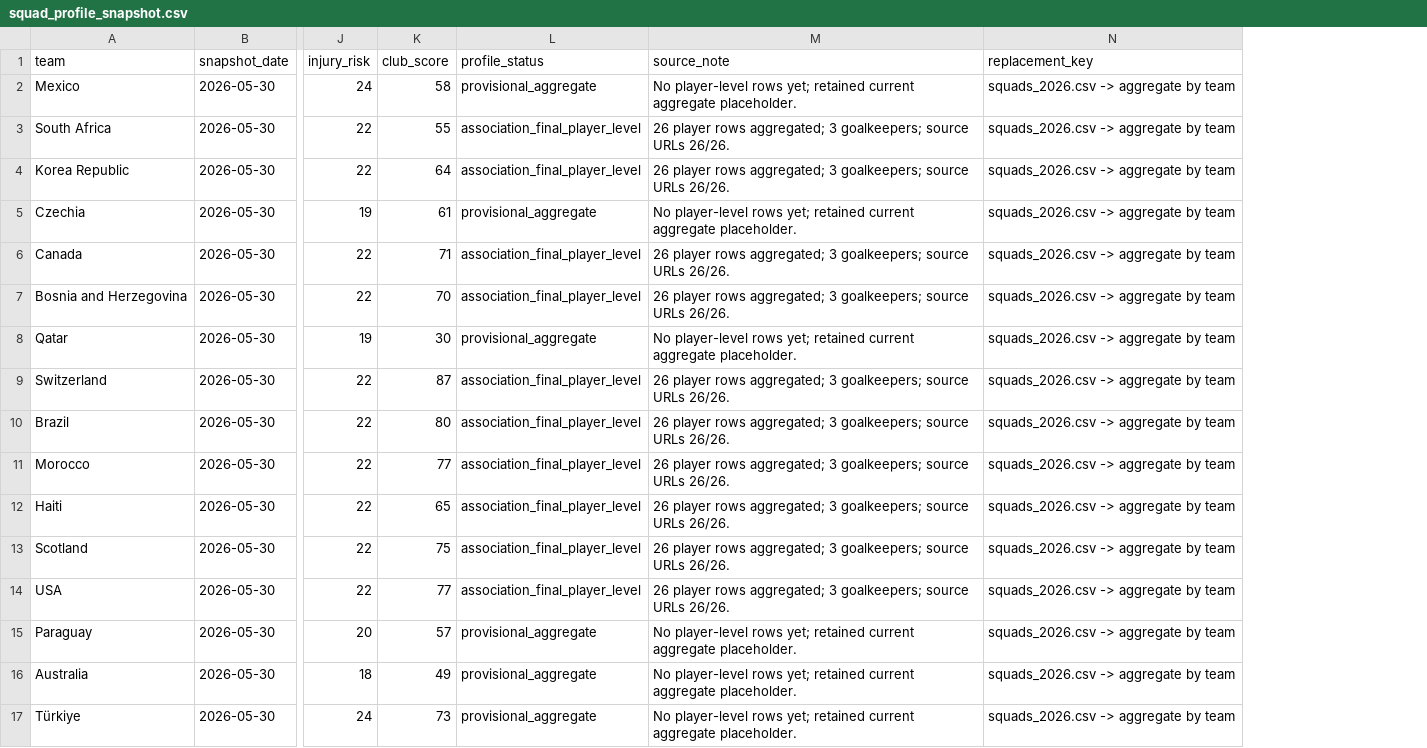
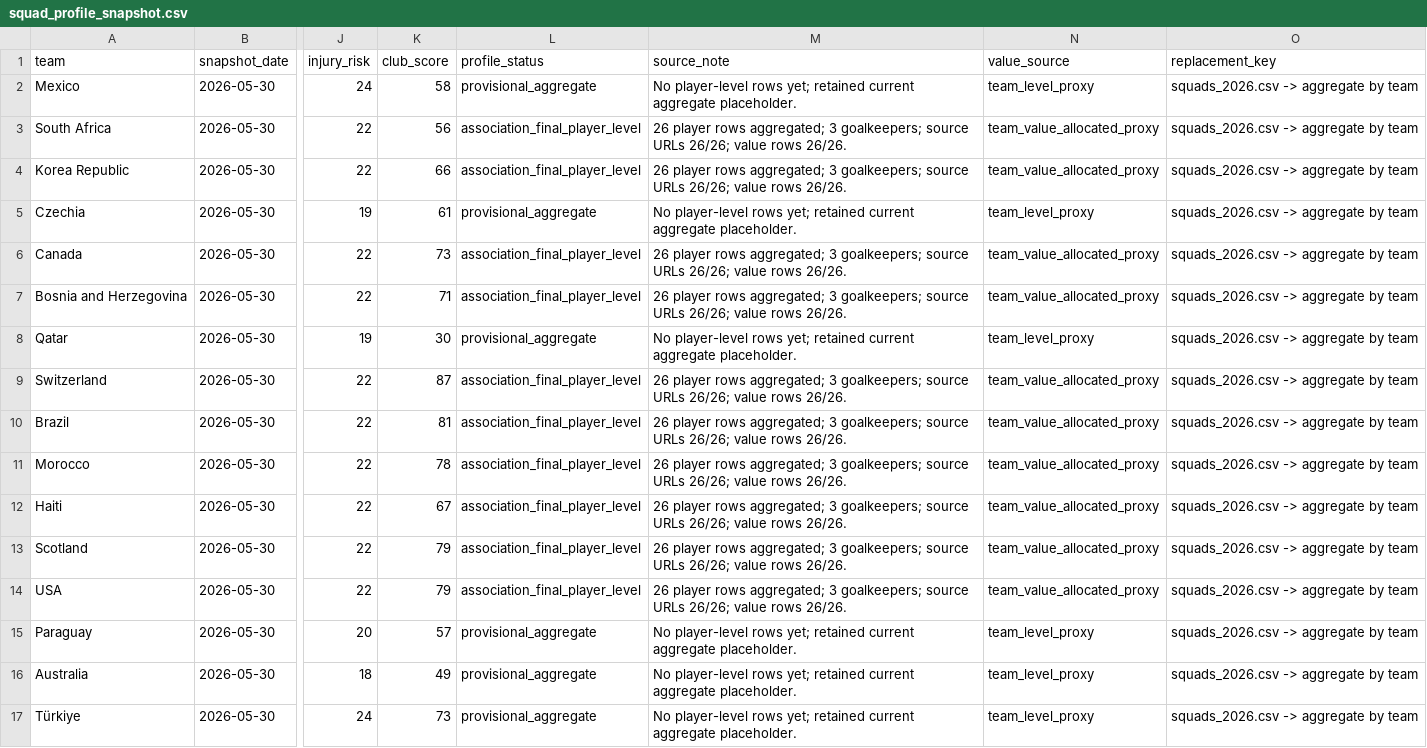
Before and after one commit to tao-Lionel/world-cup-2026-simulator, a CSV file: data/squad_profile_snapshot.csv, drawn as a sheet; only a part is shown, gaps mark what is left out; the diff covers the shown part only; the diff names each change by its address in the sheet, - before the commit and + after, or states it on an @@ line.

Commit message:
Allocate player value proxies

```diff
--- a/data/squad_profile_snapshot.csv
+++ b/data/squad_profile_snapshot.csv
+column N (value_source), rows 2-17: team_level_proxy | team_value_allocated_proxy | team_value_allocated_proxy | team_level_proxy | team_value_allocated_proxy | team_value_allocated_proxy | team_level_proxy | team_value_allocated_proxy | team_value_allocated_proxy | team_value_allocated_proxy | team_value_allocated_proxy | team_value_allocated_proxy | team_value_allocated_proxy | team_level_proxy | team_level_proxy | team_level_proxy
-K3 (club_score): 55
+K3 (club_score): 56
-M3:M4 (source_note): …source URLs 26/26.
+M3:M4 (source_note): …source URLs 26/26; value rows 26/26.
-K4 (club_score): 64
+K4 (club_score): 66
-K6 (club_score): 71
+K6 (club_score): 73
-M6:M7 (source_note): …source URLs 26/26.
+M6:M7 (source_note): …source URLs 26/26; value rows 26/26.
-K7 (club_score): 70
+K7 (club_score): 71
-M9:M14 (source_note): …source URLs 26/26.
+M9:M14 (source_note): …source URLs 26/26; value rows 26/26.
-K10 (club_score): 80
+K10 (club_score): 81
-K11 (club_score): 77
+K11 (club_score): 78
-K12 (club_score): 65
+K12 (club_score): 67
-K13 (club_score): 75
+K13 (club_score): 79
-K14 (club_score): 77
+K14 (club_score): 79
```
Also changed, not shown: 37 edited cells elsewhere in this file, data/squad_source_manifest.csv, data/team_factors_snapshot.csv, 10 other files.
